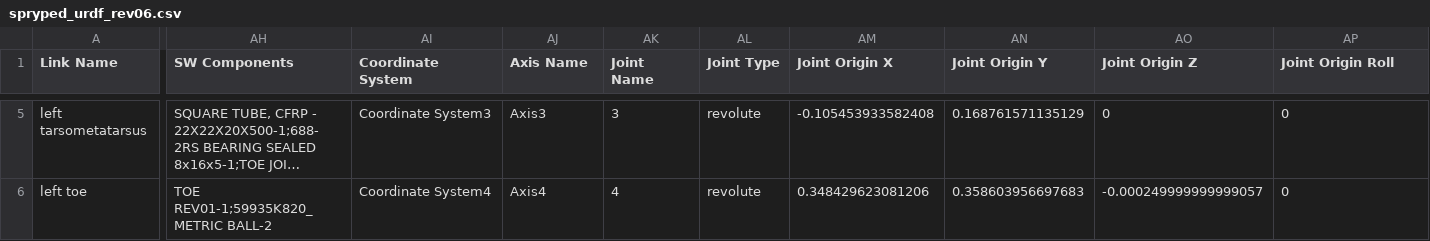
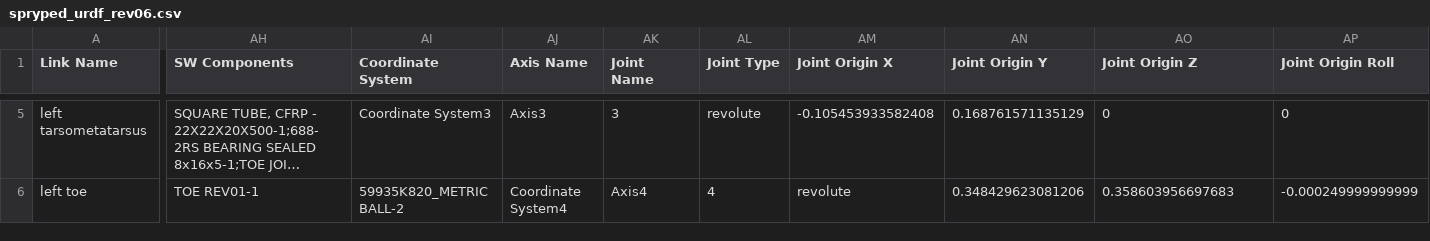
Before and after one commit to bbokser/spryped, a CSV file: res/spryped_urdf_rev06/urdf/spryped_urdf_rev06.csv, drawn as a sheet; only a part is shown, gaps mark what is left out; long unchanged cells end in …; the diff covers the shown part only; the diff names each change by its address in the sheet, - before the commit and + after, or states it on an @@ line.

```diff
--- a/res/spryped_urdf_rev06/urdf/spryped_urdf_rev06.csv
+++ b/res/spryped_urdf_rev06/urdf/spryped_urdf_rev06.csv
-AH6 (SW Components): TOE REV01-1;59935K820_METRIC BALL-2
+AH6 (SW Components): TOE REV01-1
-AI6 (Coordinate System): Coordinate System4
+AI6 (Coordinate System): 59935K820_METRIC BALL-2
-AJ6 (Axis Name): Axis4
+AJ6 (Axis Name): Coordinate System4
-AK6 (Joint Name): 4
+AK6 (Joint Name): Axis4
-AL6 (Joint Type): revolute
+AL6 (Joint Type): 4
-AM6 (Joint Origin X): 0.348429623081206
+AM6 (Joint Origin X): revolute
-AN6 (Joint Origin Y): 0.358603956697683
+AN6 (Joint Origin Y): 0.348429623081206
-AO6 (Joint Origin Z): -0.000249999999999057
+AO6 (Joint Origin Z): 0.358603956697683
-AP6 (Joint Origin Roll): 0
+AP6 (Joint Origin Roll): -0.000249999999999
```
Also changed, not shown: 136 edited cells elsewhere in this file.
